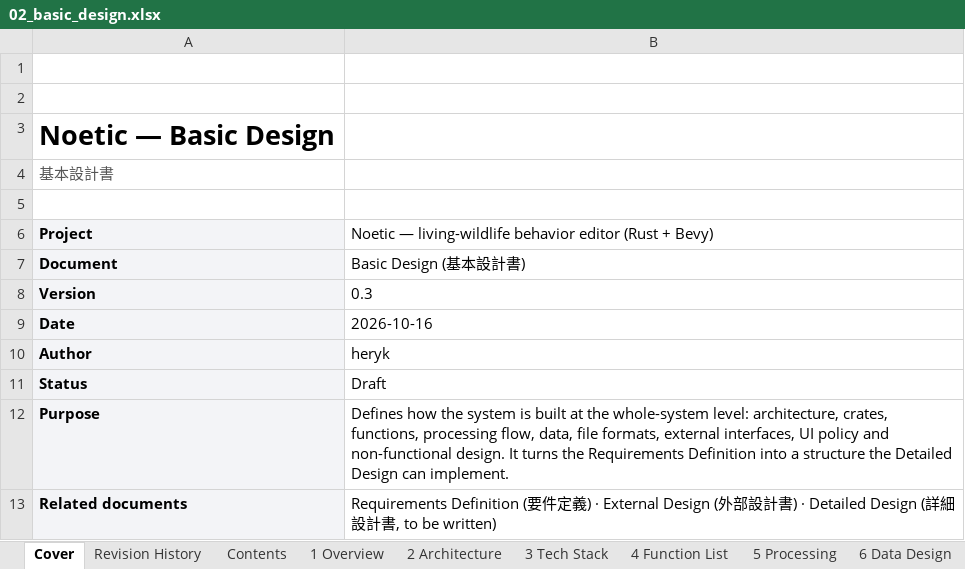
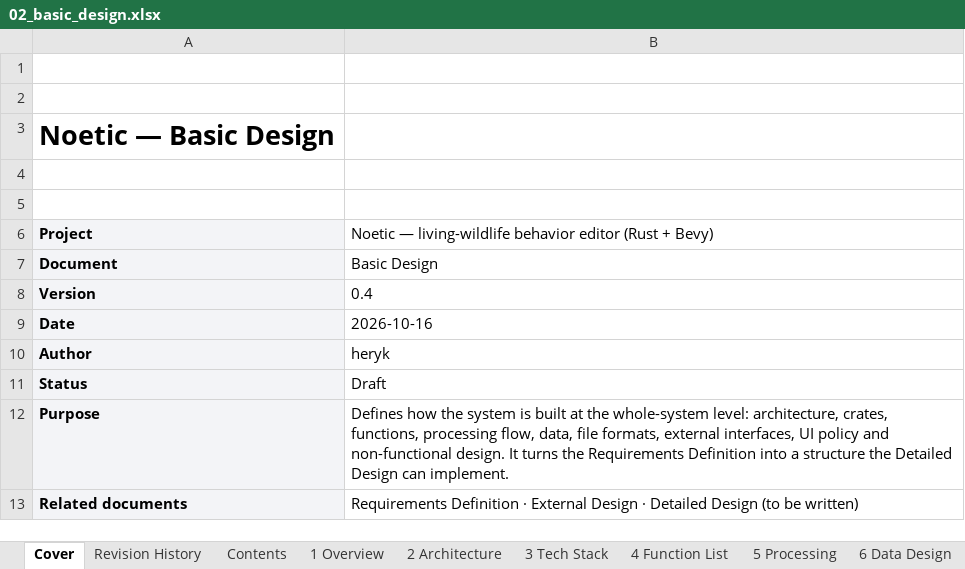
Before and after one commit to Heryk13/noetic, an Excel workbook: docs/02_basic_design.xlsx, sheet Cover, drawn as a sheet; values as stored, in another font and other column widths than the file's, no borders; the diff names each change by its address in the sheet, - before the commit and + after, or states it on an @@ line.

```diff
--- a/docs/02_basic_design.xlsx (sheet Cover)
+++ b/docs/02_basic_design.xlsx (sheet Cover)
-A4: 基本設計書
+A4: (empty)
-B7: Basic Design (基本設計書)
+B7: Basic Design
-B8: 0.3
+B8: 0.4
-B13: Requirements Definition (要件定義) · External Design (外部設計書) · Detailed Design (詳細設計書, to be written)
+B13: Requirements Definition · External Design · Detailed Design (to be written)
```
Also changed, not shown: sheet Revision History, docs/04_internal_design.xlsx, docs/05_detailed_design.xlsx, 1 other file.
